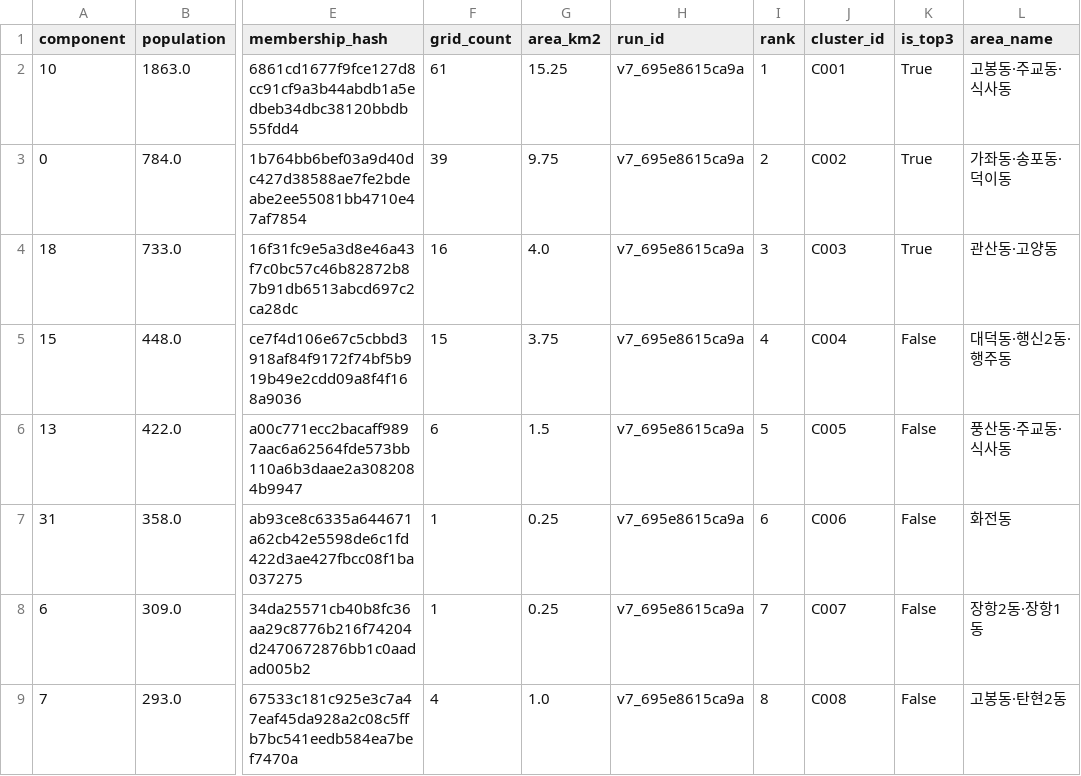
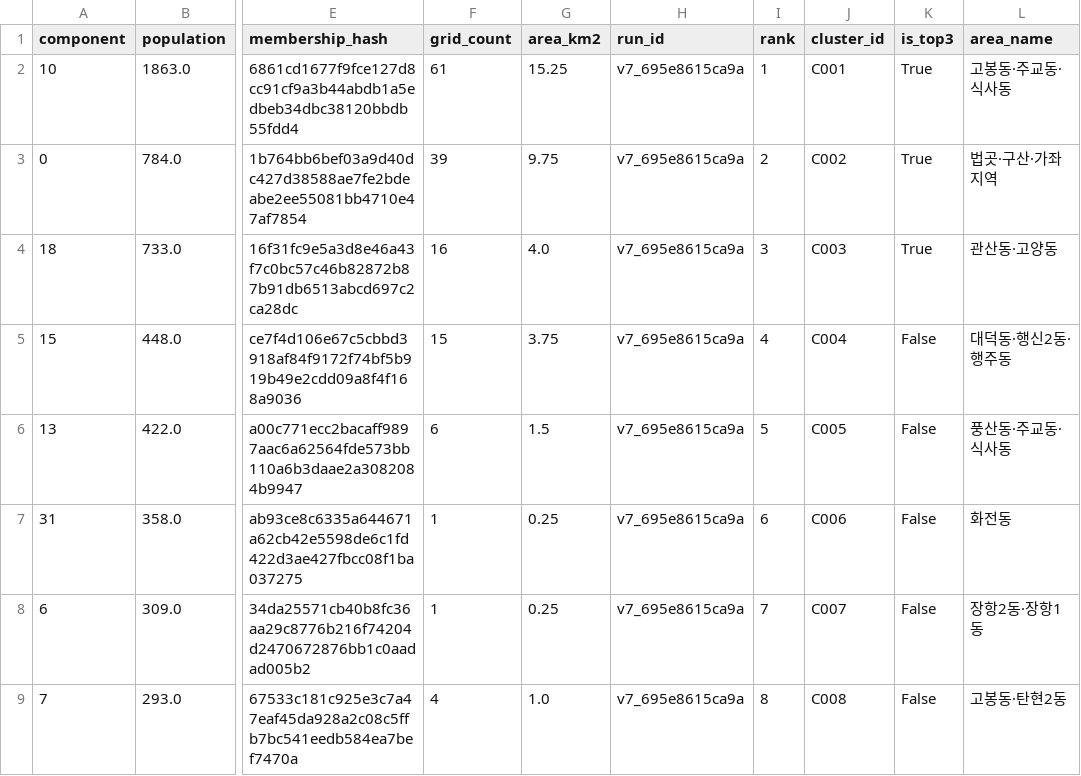
Before and after one commit to ParkJH0313/goyang-senior-mobility, a CSV file: outputs/step07/tables/cluster_summary.csv, drawn as a sheet; only a part is shown, gaps mark what is left out; the diff names each change by its address in the sheet, - before the commit and + after, or states it on an @@ line.

```diff
--- a/outputs/step07/tables/cluster_summary.csv
+++ b/outputs/step07/tables/cluster_summary.csv
-L3 (area_name): 가좌동·송포동·덕이동
+L3 (area_name): 법곳·구산·가좌 지역
```
Also changed, not shown: outputs/step08/tables/cluster_crosswalk.csv, outputs/step08/tables/cutoff_30_summary.csv, 31 other files.
